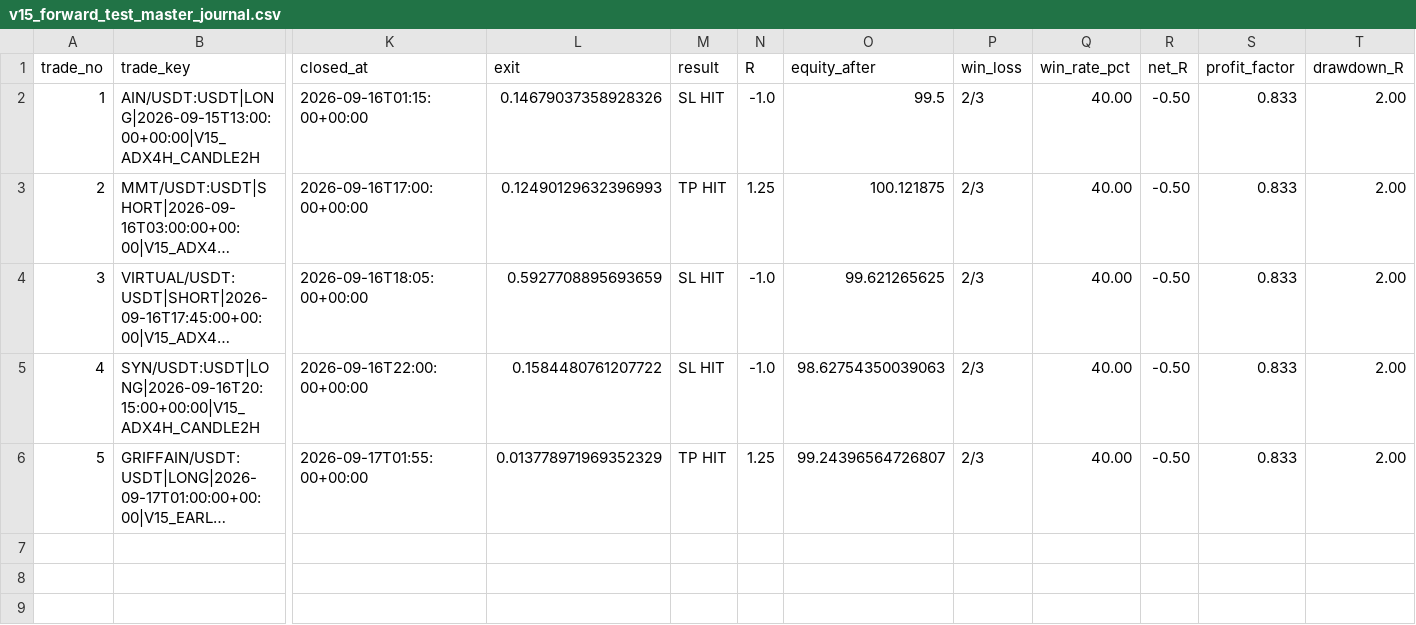
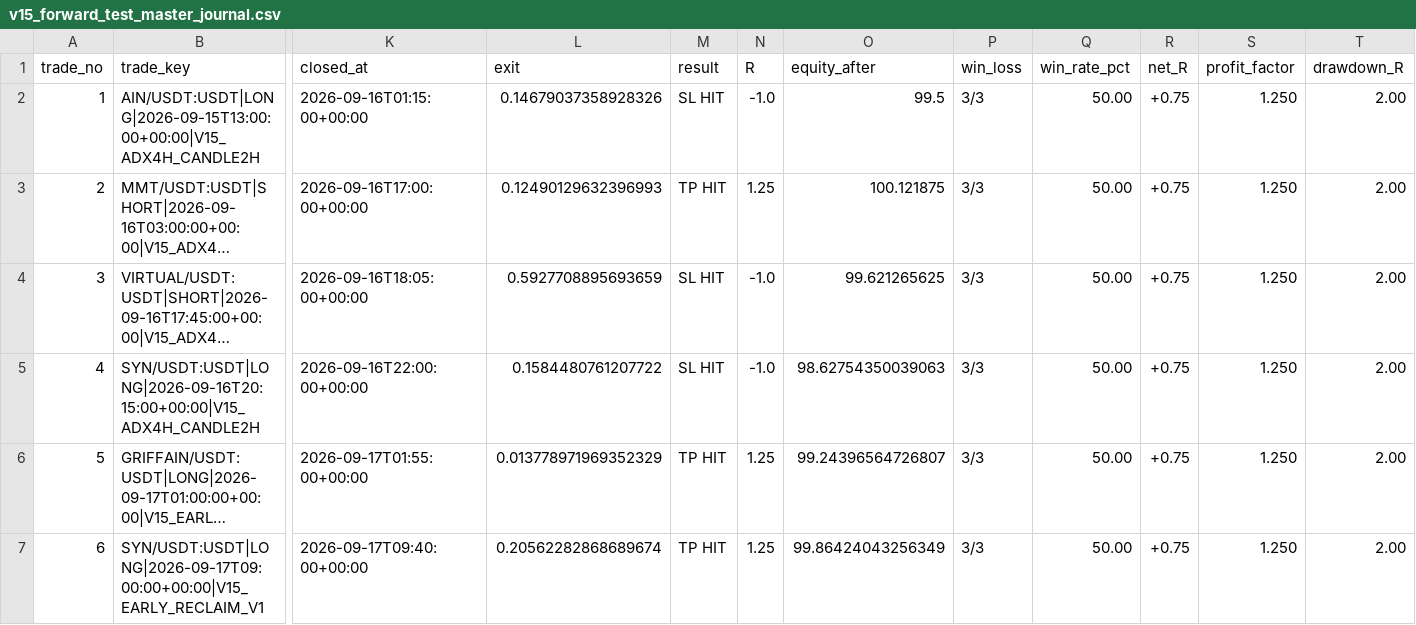
Before and after one commit to samesameagro-droid/sam-edge-v15-v8i, a CSV file: v15_forward_test_master_journal.csv, drawn as a sheet; only a part is shown, gaps mark what is left out; long unchanged cells end in …; rows hold the shown columns only; the diff names each change by its address in the sheet, - before the commit and + after, or states it on an @@ line.

Commit message:
paper: V15 professional forward state

```diff
--- a/v15_forward_test_master_journal.csv
+++ b/v15_forward_test_master_journal.csv
-P2:P6 (win_loss): 2/3
+P2:P6 (win_loss): 3/3
-Q2:Q6 (win_rate_pct): 40.00
+Q2:Q6 (win_rate_pct): 50.00
-R2:R6 (net_R): -0.50
+R2:R6 (net_R): +0.75
-S2:S6 (profit_factor): 0.833
+S2:S6 (profit_factor): 1.250
+row 7: 6 | SYN/USDT:USDT|LONG|2026-09-17T09:00:00+00:00|V15_EARLY_RECLAIM_V1 | 2026-09-17T09:40:00+00:00 | 0.20562282868689674 | TP HIT | 1.25 | 99.86424043256349 | 3/3 | 50.00 | +0.75 | 1.250 | 2.00
```
Also changed, not shown: 5 other files.
